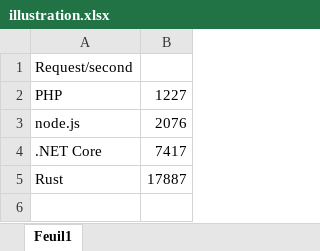
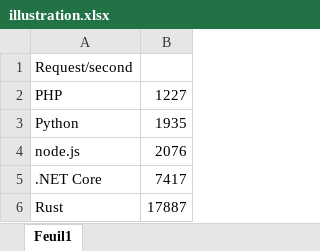
Before and after one commit to iso8859/maxreq, an Excel workbook: illustration.xlsx, sheet Feuil1, drawn as a sheet; values as stored, in another font and other column widths than the file's, no borders; charts and pictures not drawn; the diff names each change by its address in the sheet, - before the commit and + after, or states it on an @@ line.

Commit message:
Add Python

```diff
--- a/illustration.xlsx (sheet Feuil1)
+++ b/illustration.xlsx (sheet Feuil1)
+row 3: Python | 1935
```
Also changed, not shown: charts or pictures, 6 other files.
